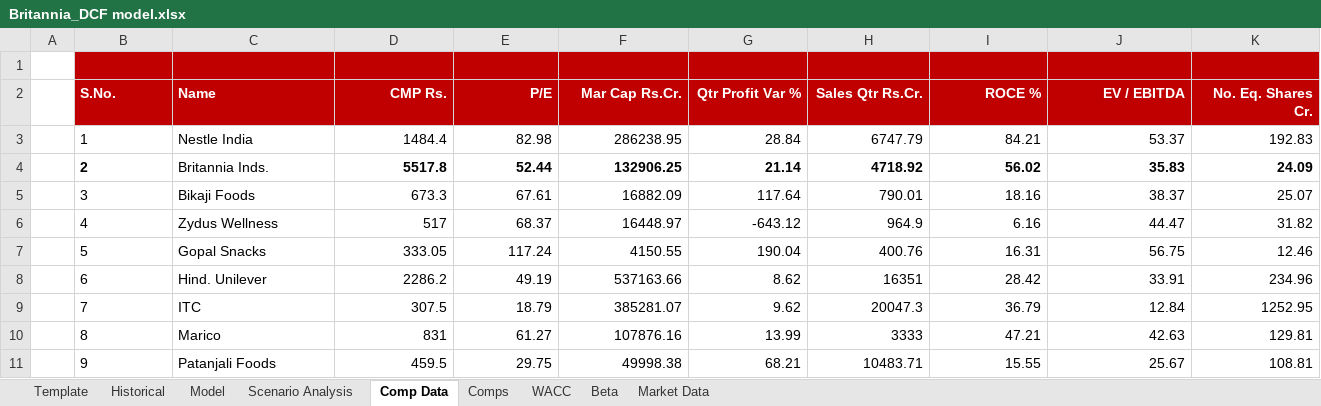
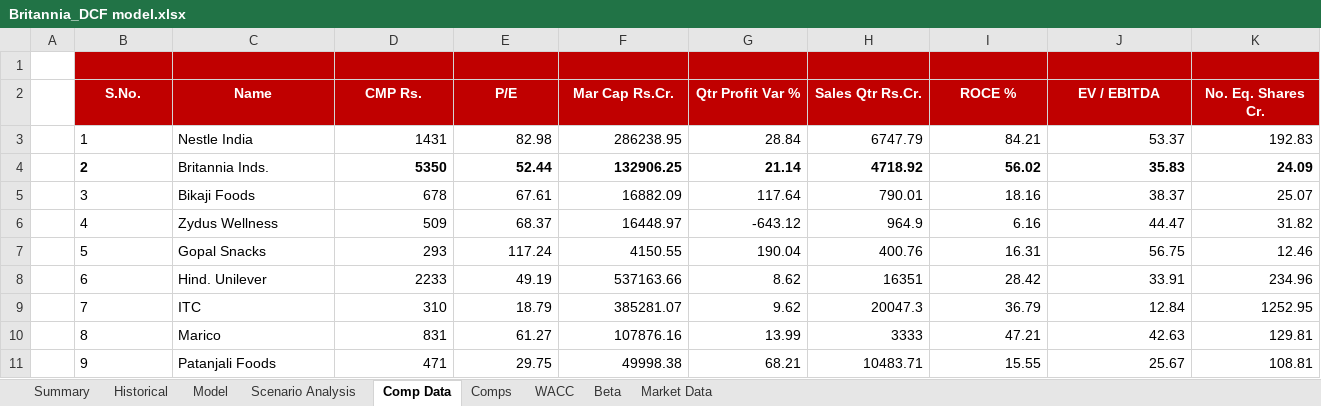
Before and after one commit to anujquants/Britannia-Industries-Equity-Research, an Excel workbook: Model/Britannia_DCF model.xlsx, sheet Comp Data, drawn as a sheet; only a part is shown; values as stored, in another font and other column widths than the file's, no borders; the diff covers the shown part only; the diff names each change by its address in the sheet, - before the commit and + after, or states it on an @@ line.

```diff
--- a/Model/Britannia_DCF model.xlsx (sheet Comp Data)
+++ b/Model/Britannia_DCF model.xlsx (sheet Comp Data)
-sheet tab: Template
+sheet tab: Summary
-B2:C2 alignment: left
+B2:C2 alignment: center
-D2:K2 alignment: right
+D2:K2 alignment: center
-D3 (CMP Rs.): 1484.4
+D3 (CMP Rs.): 1431
-D4 (CMP Rs.): 5517.8
+D4 (CMP Rs.): 5350
-D5 (CMP Rs.): 673.3
+D5 (CMP Rs.): 678
-D6 (CMP Rs.): 517
+D6 (CMP Rs.): 509
-D7 (CMP Rs.): 333.05
+D7 (CMP Rs.): 293
-D8 (CMP Rs.): 2286.2
+D8 (CMP Rs.): 2233
-D9 (CMP Rs.): 307.5
+D9 (CMP Rs.): 310
-D11 (CMP Rs.): 459.5
+D11 (CMP Rs.): 471
```
Also changed, not shown: cell formats elsewhere in this sheet, sheet Model, sheet Historical, sheet Scenario Analysis, sheet Comps, sheet WACC, sheet Beta, 1 more sheet, formulas that keep their value, charts or pictures.
